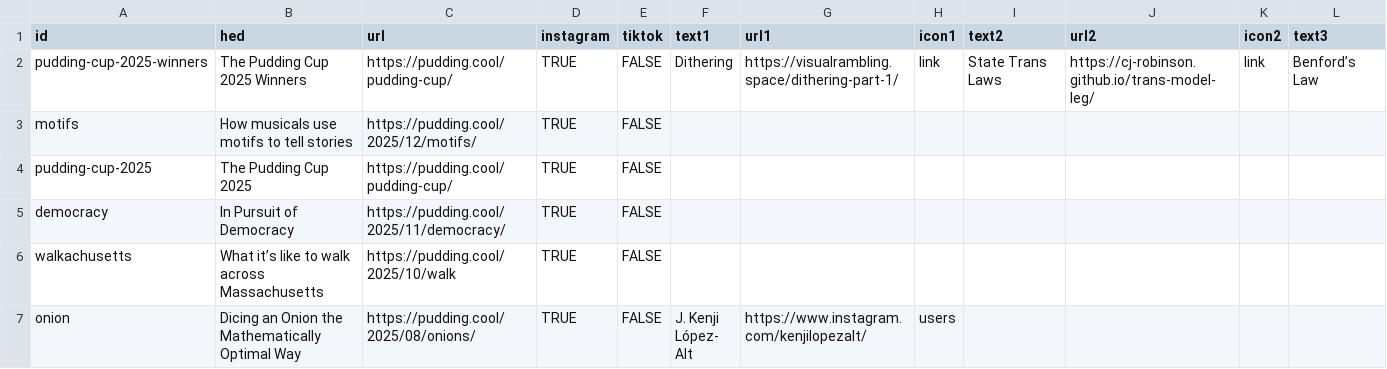
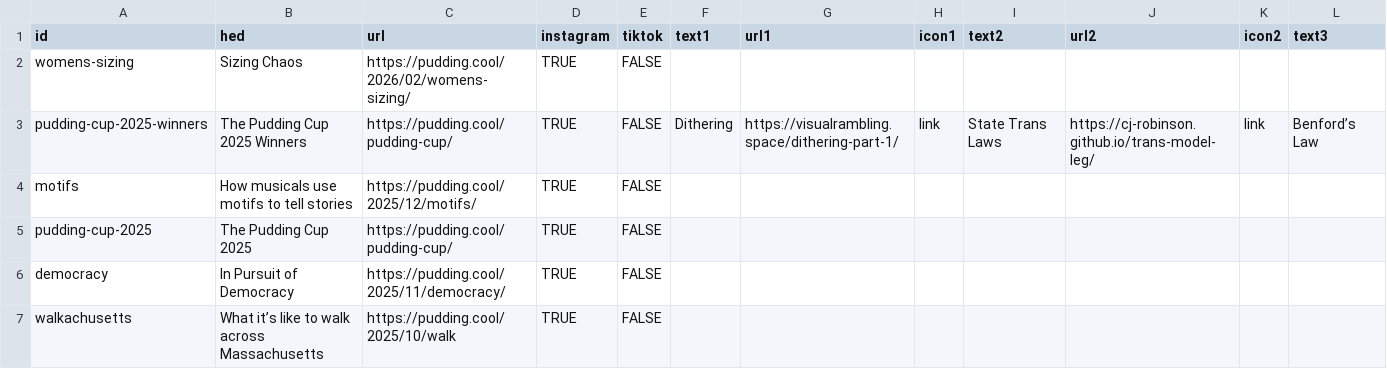
Before and after one commit to the-pudding/ig-links, a CSV file: static/assets/data.csv, drawn as a sheet; only a part is shown; the shorter side is filled out with more unchanged rows; rows hold the shown columns only; the diff names each change by its address in the sheet, - before the commit and + after, or states it on an @@ line.

Commit message:
adds womens sizing

```diff
--- a/static/assets/data.csv
+++ b/static/assets/data.csv
+row 2: womens-sizing | Sizing Chaos | https://pudding.cool/2026/02/womens-sizing/ | TRUE | FALSE
```
Also changed, not shown: 1 other file.
